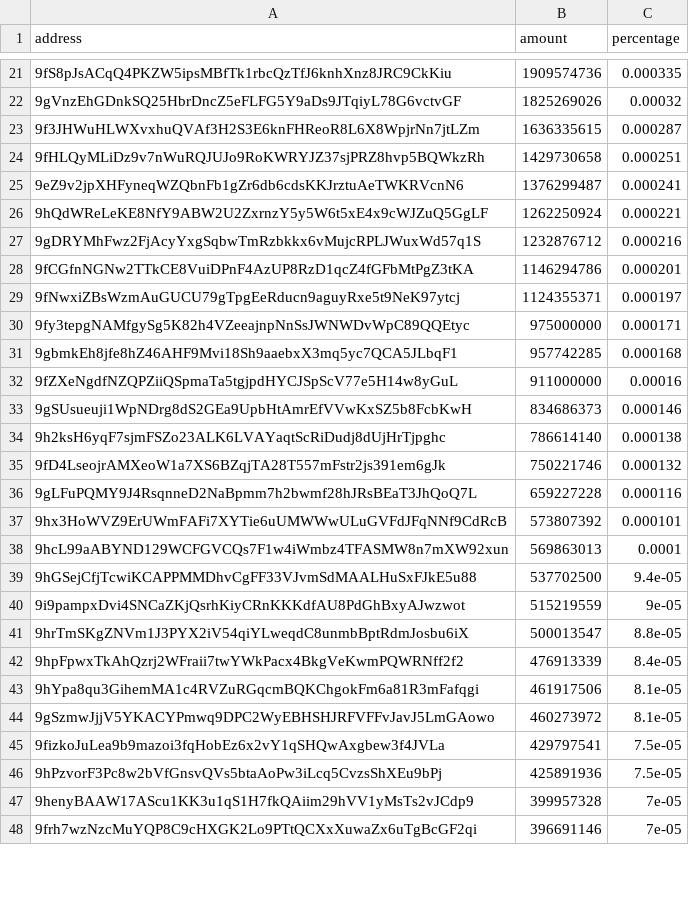
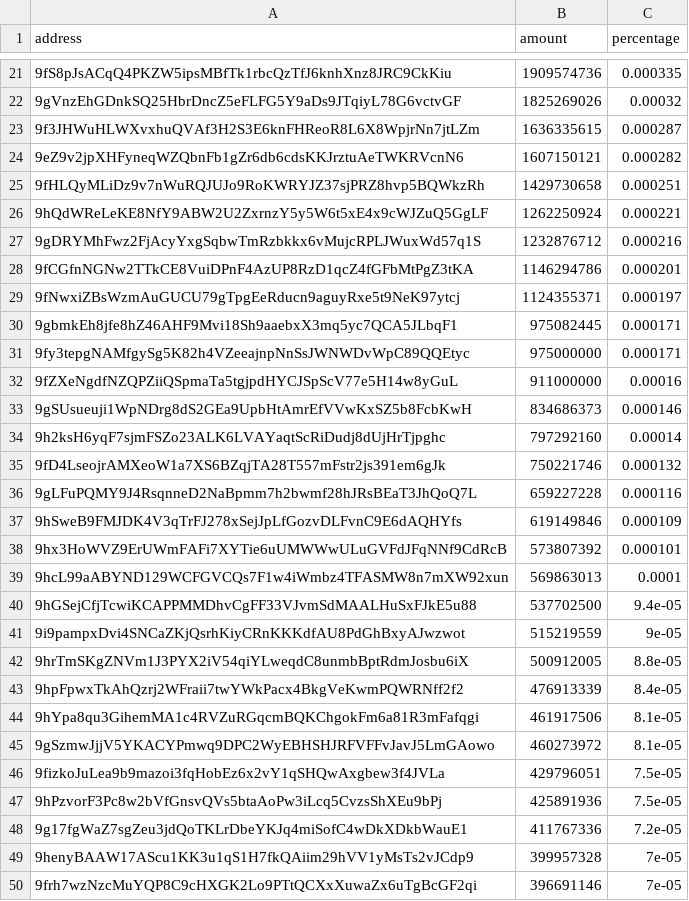
Before and after one commit to babygrenade/ergo-tokenautics, a CSV file: data/CYPX.csv, drawn as a sheet; only a part is shown, gaps mark what is left out; removed rows and columns are numbered as before the commit, all else as after; the diff covers the shown part only; the diff names each change by its address in the sheet, - before the commit and + after, or states it on an @@ line.

```diff
--- a/data/CYPX.csv
+++ b/data/CYPX.csv
+row 24: 9eZ9v2jpXHFyneqWZQbnFb1gZr6db6cdsKKJrztuAeTWKRVcnN6 | 1607150121 | 0.000282
-row 25: 9eZ9v2jpXHFyneqWZQbnFb1gZr6db6cdsKKJrztuAeTWKRVcnN6 | 1376299487 | 0.000241
+row 30: 9gbmkEh8jfe8hZ46AHF9Mvi18Sh9aaebxX3mq5yc7QCA5JLbqF1 | 975082445 | 0.000171
-row 31: 9gbmkEh8jfe8hZ46AHF9Mvi18Sh9aaebxX3mq5yc7QCA5JLbqF1 | 957742285 | 0.000168
-B34 (amount): 786614140
+B34 (amount): 797292160
-C34 (percentage): 0.000138
+C34 (percentage): 0.00014
+row 37: 9hSweB9FMJDK4V3qTrFJ278xSejJpLfGozvDLFvnC9E6dAQHYfs | 619149846 | 0.000109
-B42 (amount): 500013547
+B42 (amount): 500912005
-B46 (amount): 429797541
+B46 (amount): 429796051
+row 48: 9g17fgWaZ7sgZeu3jdQoTKLrDbeYKJq4miSofC4wDkXDkbWauE1 | 411767336 | 7.2e-05
```
Also changed, not shown: 9 added rows, 10 removed rows, 26 moved rows and 13 edited cells elsewhere in this file, data/$bass.csv, data/EGIO.csv, 14 other files.
